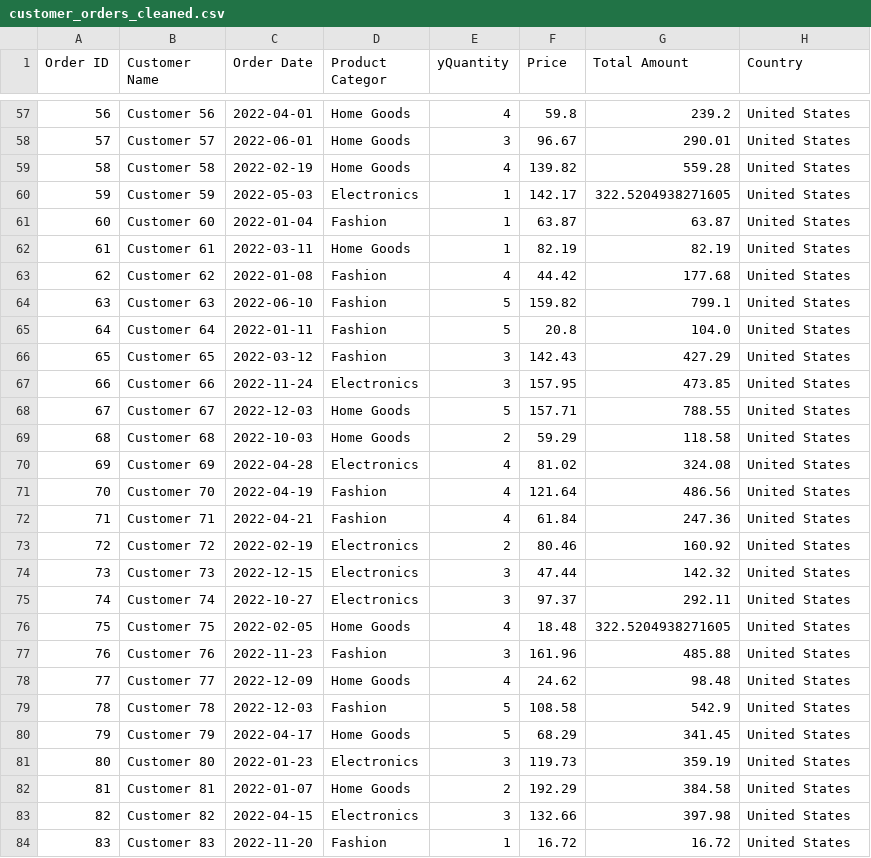
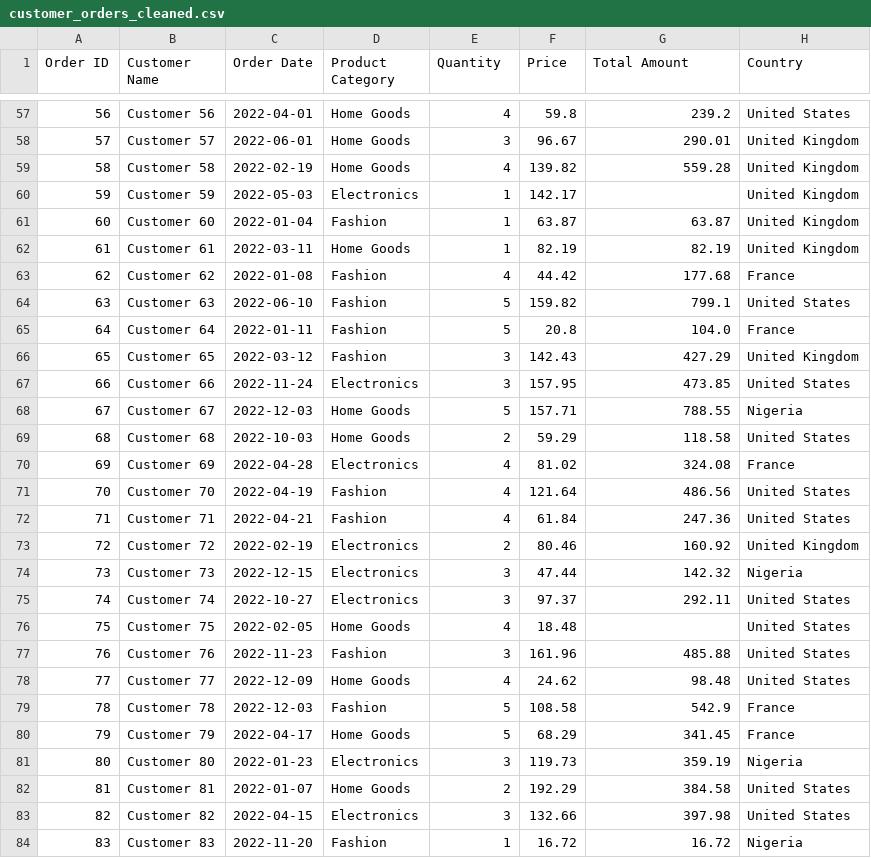
Before and after one commit to diplomaticfei/DTS-305, a CSV file: customer_orders_cleaned.csv, drawn as a sheet; only a part is shown, gaps mark what is left out; the diff covers the shown part only.

```diff
--- a/customer_orders_cleaned.csv
+++ b/customer_orders_cleaned.csv
@@ -1 +1 @@
-Order ID,Customer Name,Order Date,Product Categor,yQuantity,Price,Total Amount,Country
+Order ID,Customer Name,Order Date,Product Category,Quantity,Price,Total Amount,Country
@@ -57,28 +57,28 @@ Order ID,Customer Name,Order Date,Product Categor,yQuantity,Price,Total Amount,C
 56,Customer 56,2022-04-01,Home Goods,4,59.8,239.2,United States
-57,Customer 57,2022-06-01,Home Goods,3,96.67,290.01,United States
-58,Customer 58,2022-02-19,Home Goods,4,139.82,559.28,United States
-59,Customer 59,2022-05-03,Electronics,1,142.17,322.5204938271605,United States
-60,Customer 60,2022-01-04,Fashion,1,63.87,63.87,United States
-61,Customer 61,2022-03-11,Home Goods,1,82.19,82.19,United States
-62,Customer 62,2022-01-08,Fashion,4,44.42,177.68,United States
+57,Customer 57,2022-06-01,Home Goods,3,96.67,290.01,United Kingdom
+58,Customer 58,2022-02-19,Home Goods,4,139.82,559.28,United Kingdom
+59,Customer 59,2022-05-03,Electronics,1,142.17,,United Kingdom
+60,Customer 60,2022-01-04,Fashion,1,63.87,63.87,United Kingdom
+61,Customer 61,2022-03-11,Home Goods,1,82.19,82.19,United Kingdom
+62,Customer 62,2022-01-08,Fashion,4,44.42,177.68,France
 63,Customer 63,2022-06-10,Fashion,5,159.82,799.1,United States
-64,Customer 64,2022-01-11,Fashion,5,20.8,104.0,United States
-65,Customer 65,2022-03-12,Fashion,3,142.43,427.29,United States
+64,Customer 64,2022-01-11,Fashion,5,20.8,104.0,France
+65,Customer 65,2022-03-12,Fashion,3,142.43,427.29,United Kingdom
 66,Customer 66,2022-11-24,Electronics,3,157.95,473.85,United States
-67,Customer 67,2022-12-03,Home Goods,5,157.71,788.55,United States
+67,Customer 67,2022-12-03,Home Goods,5,157.71,788.55,Nigeria
 68,Customer 68,2022-10-03,Home Goods,2,59.29,118.58,United States
-69,Customer 69,2022-04-28,Electronics,4,81.02,324.08,United States
+69,Customer 69,2022-04-28,Electronics,4,81.02,324.08,France
 70,Customer 70,2022-04-19,Fashion,4,121.64,486.56,United States
 71,Customer 71,2022-04-21,Fashion,4,61.84,247.36,United States
-72,Customer 72,2022-02-19,Electronics,2,80.46,160.92,United States
-73,Customer 73,2022-12-15,Electronics,3,47.44,142.32,United States
+72,Customer 72,2022-02-19,Electronics,2,80.46,160.92,United Kingdom
+73,Customer 73,2022-12-15,Electronics,3,47.44,142.32,Nigeria
 74,Customer 74,2022-10-27,Electronics,3,97.37,292.11,United States
-75,Customer 75,2022-02-05,Home Goods,4,18.48,322.5204938271605,United States
+75,Customer 75,2022-02-05,Home Goods,4,18.48,,United States
 76,Customer 76,2022-11-23,Fashion,3,161.96,485.88,United States
 77,Customer 77,2022-12-09,Home Goods,4,24.62,98.48,United States
-78,Customer 78,2022-12-03,Fashion,5,108.58,542.9,United States
-79,Customer 79,2022-04-17,Home Goods,5,68.29,341.45,United States
-80,Customer 80,2022-01-23,Electronics,3,119.73,359.19,United States
+78,Customer 78,2022-12-03,Fashion,5,108.58,542.9,France
+79,Customer 79,2022-04-17,Home Goods,5,68.29,341.45,France
+80,Customer 80,2022-01-23,Electronics,3,119.73,359.19,Nigeria
 81,Customer 81,2022-01-07,Home Goods,2,192.29,384.58,United States
 82,Customer 82,2022-04-15,Electronics,3,132.66,397.98,United States
-83,Customer 83,2022-11-20,Fashion,1,16.72,16.72,United States
+83,Customer 83,2022-11-20,Fashion,1,16.72,16.72,Nigeria
```
Also changed, not shown: 54 edited cells elsewhere in this file, customer_orders.csv, 6 other files.
